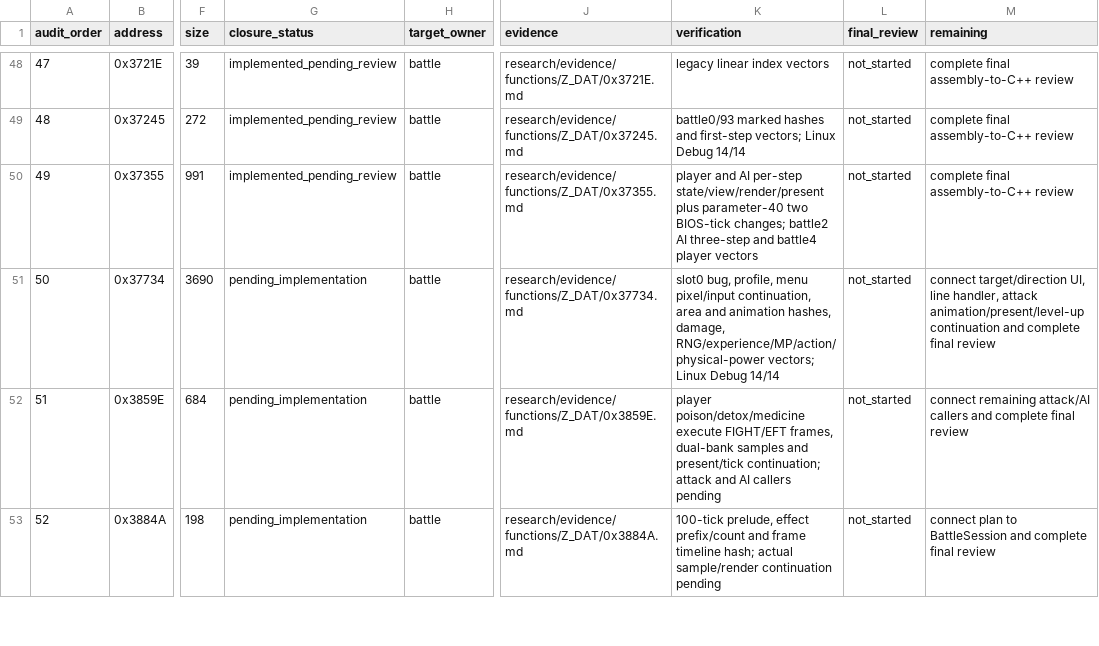
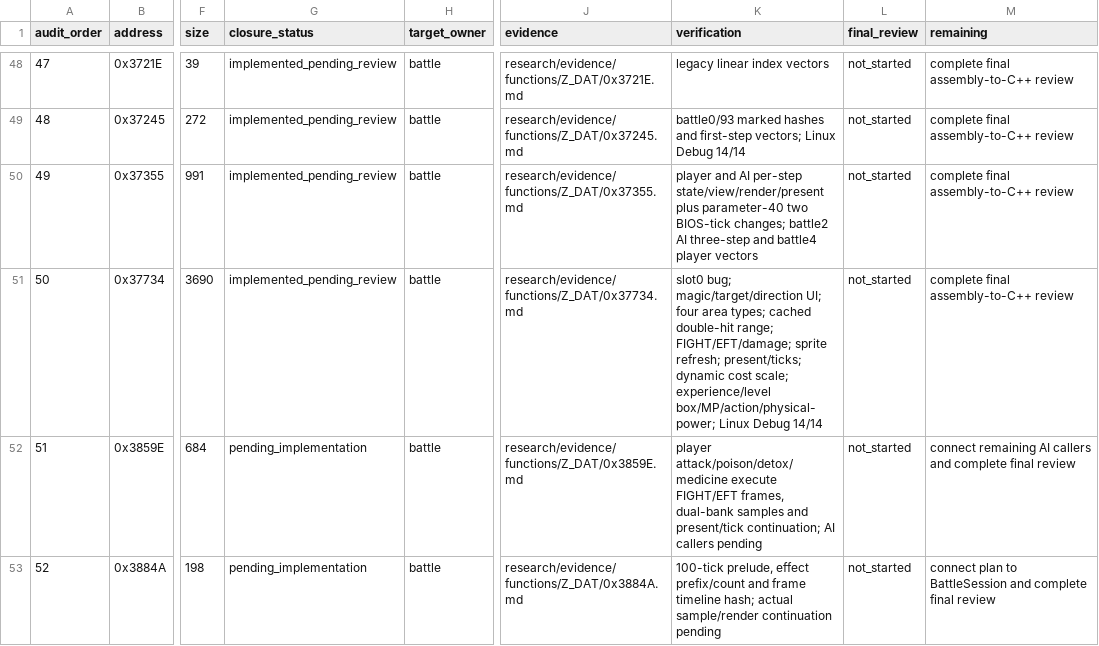
Before and after one commit to Ouroboros/OpenLegend, a TSV file: research/inventory/battle-closure.tsv, drawn as a sheet; only a part is shown, gaps mark what is left out; the diff covers the shown part only; the diff names each change by its address in the sheet, - before the commit and + after, or states it on an @@ line.

Commit message:
feat: 战斗攻击按原区域与帧时序完成行动
1. 接入四类攻击区域、目标方向、FIGHT/EFT、伤害与逐轮提交。
2. 保留双击缓存范围、动态耗内和升级提示，并补齐跨平台回归证据。

```diff
--- a/research/inventory/battle-closure.tsv
+++ b/research/inventory/battle-closure.tsv
-G51 (closure_status): pending_implementation
+G51 (closure_status): implemented_pending_review
-K51 (verification): slot0 bug, profile, menu pixel/input continuation, area and animation hashes, damage, RNG/experience/MP/action/physical-power vectors; Linux Debug…
+K51 (verification): slot0 bug; magic/target/direction UI; four area types; cached double-hit range; FIGHT/EFT/damage; sprite refresh; present/ticks; dynamic cost scale; experience/level box/MP/action/physical-power; Linux Debug…
-M51 (remaining): connect target/direction UI, line handler, attack animation/present/level-up continuation and complete final review
+M51 (remaining): complete final assembly-to-C++ review
-K52 (verification): player poison/detox/medicine execute FIGHT/EFT frames, dual-bank samples and present/tick continuation; attack and AI callers…
+K52 (verification): player attack/poison/detox/medicine execute FIGHT/EFT frames, dual-bank samples and present/tick continuation; AI callers…
-M52 (remaining): connect remaining attack/AI callers and…
+M52 (remaining): connect remaining AI callers and…
```
Also changed, not shown: 8 edited cells elsewhere in this file, 15 other files.
